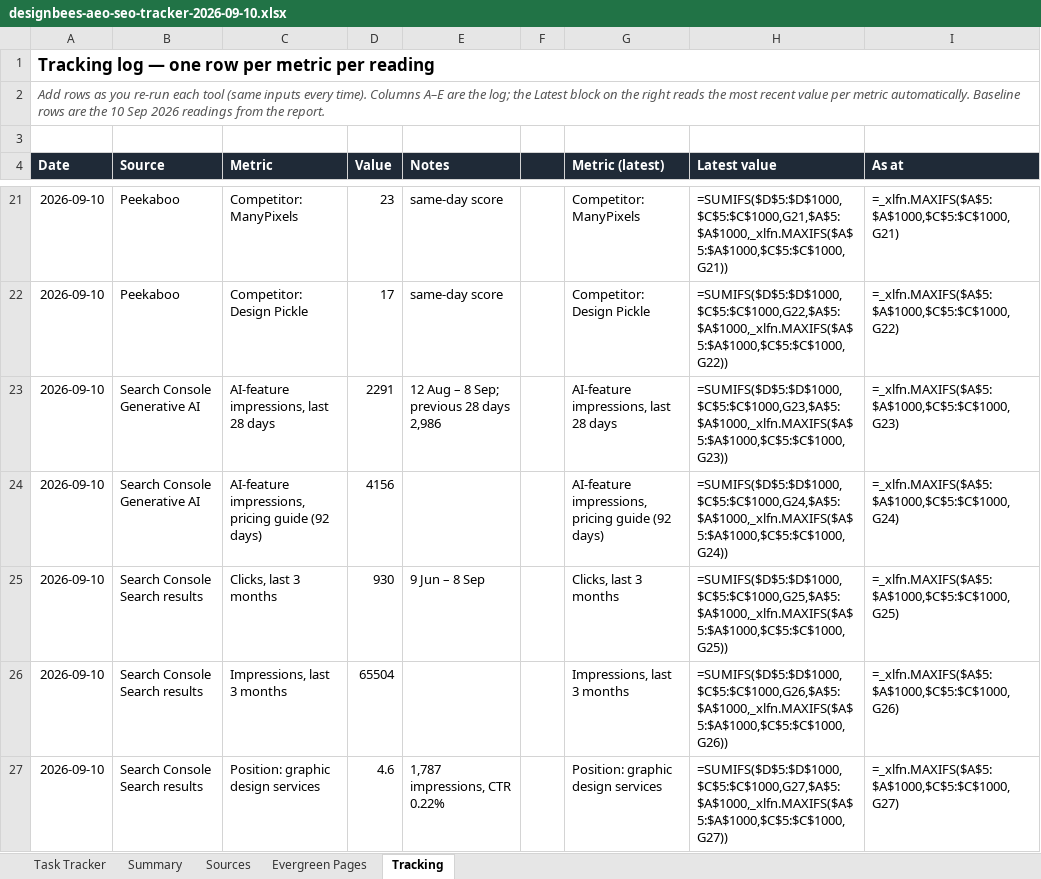
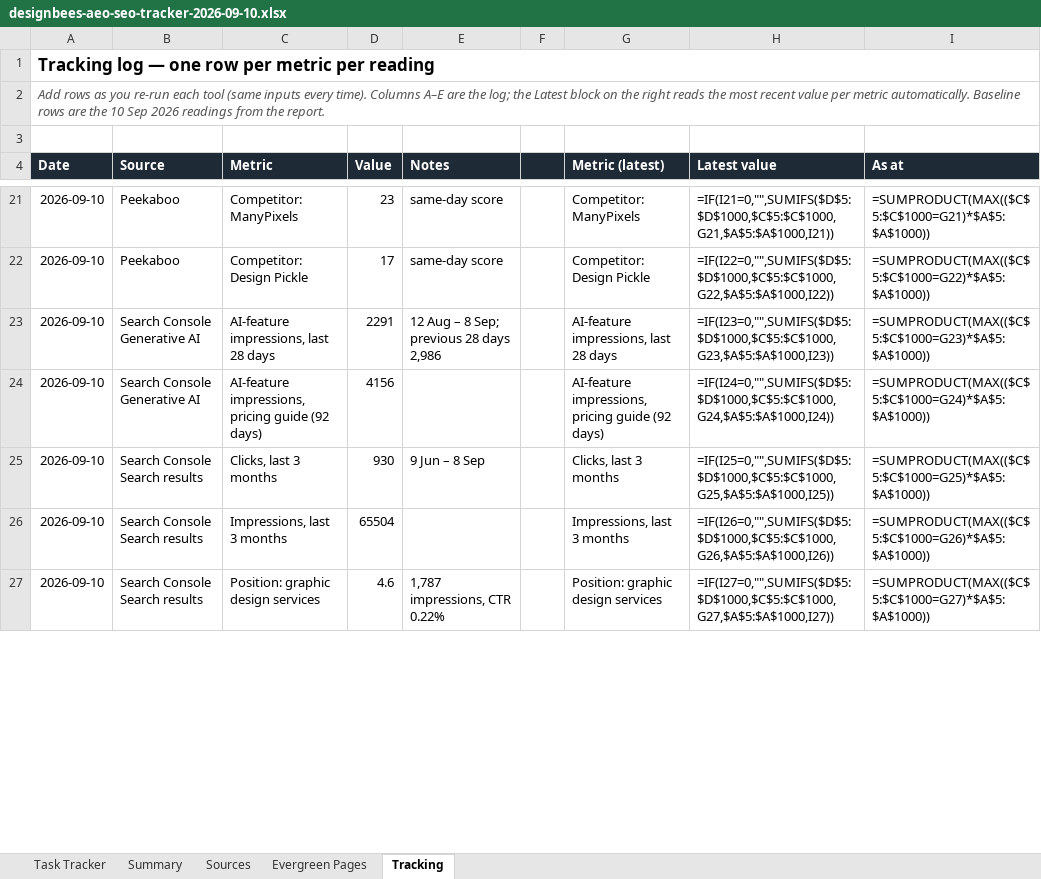
Before and after one commit to aj341/dripifymessaging, an Excel workbook: docs/seo/designbees-aeo-seo-tracker-2026-09-10.xlsx, sheet Tracking, drawn as a sheet; only a part is shown, gaps mark what is left out; values as stored, in another font and other column widths than the file's, no borders; formulas without a stored value are shown as written; the diff covers the shown part only; the diff names each change by its address in the sheet, - before the commit and + after, or states it on an @@ line.

```diff
--- a/docs/seo/designbees-aeo-seo-tracker-2026-09-10.xlsx (sheet Tracking)
+++ b/docs/seo/designbees-aeo-seo-tracker-2026-09-10.xlsx (sheet Tracking)
-H21 (Latest value): =SUMIFS($D$5:$D$1000,$C$5:$C$1000,G21,$A$5:$A$1000,_xlfn.MAXIFS($A$5:$A$1000,$C$5:$C$1000,G21))
+H21 (Latest value): =IF(I21=0,"",SUMIFS($D$5:$D$1000,$C$5:$C$1000,G21,$A$5:$A$1000,I21))
-I21 (As at): =_xlfn.MAXIFS($A$5:$A$1000,$C$5:$C$1000,G21)
+I21 (As at): =SUMPRODUCT(MAX(($C$5:$C$1000=G21)*$A$5:$A$1000))
-H22 (Latest value): =SUMIFS($D$5:$D$1000,$C$5:$C$1000,G22,$A$5:$A$1000,_xlfn.MAXIFS($A$5:$A$1000,$C$5:$C$1000,G22))
+H22 (Latest value): =IF(I22=0,"",SUMIFS($D$5:$D$1000,$C$5:$C$1000,G22,$A$5:$A$1000,I22))
-I22 (As at): =_xlfn.MAXIFS($A$5:$A$1000,$C$5:$C$1000,G22)
+I22 (As at): =SUMPRODUCT(MAX(($C$5:$C$1000=G22)*$A$5:$A$1000))
-H23 (Latest value): =SUMIFS($D$5:$D$1000,$C$5:$C$1000,G23,$A$5:$A$1000,_xlfn.MAXIFS($A$5:$A$1000,$C$5:$C$1000,G23))
+H23 (Latest value): =IF(I23=0,"",SUMIFS($D$5:$D$1000,$C$5:$C$1000,G23,$A$5:$A$1000,I23))
-I23 (As at): =_xlfn.MAXIFS($A$5:$A$1000,$C$5:$C$1000,G23)
+I23 (As at): =SUMPRODUCT(MAX(($C$5:$C$1000=G23)*$A$5:$A$1000))
-H24 (Latest value): =SUMIFS($D$5:$D$1000,$C$5:$C$1000,G24,$A$5:$A$1000,_xlfn.MAXIFS($A$5:$A$1000,$C$5:$C$1000,G24))
+H24 (Latest value): =IF(I24=0,"",SUMIFS($D$5:$D$1000,$C$5:$C$1000,G24,$A$5:$A$1000,I24))
-I24 (As at): =_xlfn.MAXIFS($A$5:$A$1000,$C$5:$C$1000,G24)
+I24 (As at): =SUMPRODUCT(MAX(($C$5:$C$1000=G24)*$A$5:$A$1000))
-H25 (Latest value): =SUMIFS($D$5:$D$1000,$C$5:$C$1000,G25,$A$5:$A$1000,_xlfn.MAXIFS($A$5:$A$1000,$C$5:$C$1000,G25))
+H25 (Latest value): =IF(I25=0,"",SUMIFS($D$5:$D$1000,$C$5:$C$1000,G25,$A$5:$A$1000,I25))
-I25 (As at): =_xlfn.MAXIFS($A$5:$A$1000,$C$5:$C$1000,G25)
+I25 (As at): =SUMPRODUCT(MAX(($C$5:$C$1000=G25)*$A$5:$A$1000))
-H26 (Latest value): =SUMIFS($D$5:$D$1000,$C$5:$C$1000,G26,$A$5:$A$1000,_xlfn.MAXIFS($A$5:$A$1000,$C$5:$C$1000,G26))
+H26 (Latest value): =IF(I26=0,"",SUMIFS($D$5:$D$1000,$C$5:$C$1000,G26,$A$5:$A$1000,I26))
-I26 (As at): =_xlfn.MAXIFS($A$5:$A$1000,$C$5:$C$1000,G26)
+I26 (As at): =SUMPRODUCT(MAX(($C$5:$C$1000=G26)*$A$5:$A$1000))
-H27 (Latest value): =SUMIFS($D$5:$D$1000,$C$5:$C$1000,G27,$A$5:$A$1000,_xlfn.MAXIFS($A$5:$A$1000,$C$5:$C$1000,G27))
+H27 (Latest value): =IF(I27=0,"",SUMIFS($D$5:$D$1000,$C$5:$C$1000,G27,$A$5:$A$1000,I27))
-I27 (As at): =_xlfn.MAXIFS($A$5:$A$1000,$C$5:$C$1000,G27)
+I27 (As at): =SUMPRODUCT(MAX(($C$5:$C$1000=G27)*$A$5:$A$1000))
```
Also changed, not shown: 46 edited cells elsewhere in this sheet, 1 other file.
